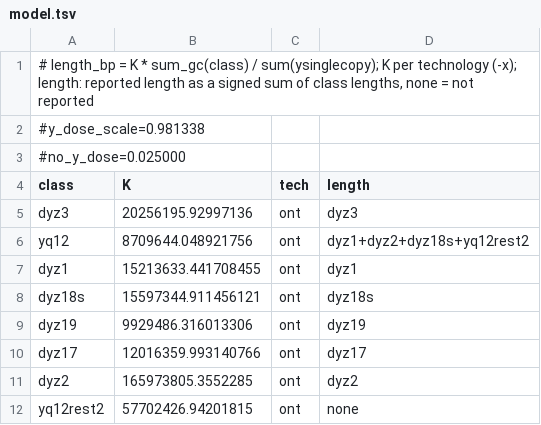
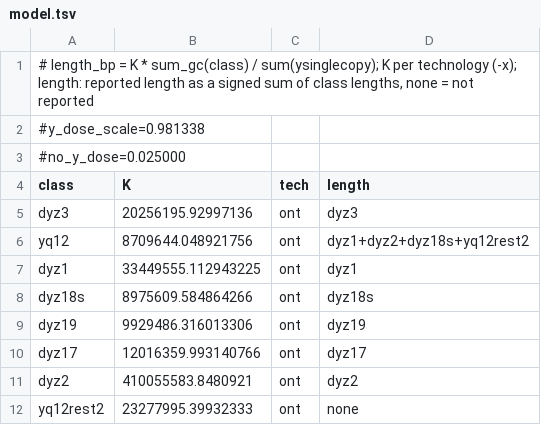
Before and after one commit to guarracinolab/yruler, a TSV file: data/ont/model.tsv, drawn as a sheet.

Commit message:
Final models and README demo values

```diff
--- a/data/ont/model.tsv
+++ b/data/ont/model.tsv
@@ -6,7 +6,7 @@ dyz3	20256195.92997136	ont	dyz3
 yq12	8709644.048921756	ont	dyz1+dyz2+dyz18s+yq12rest2
-dyz1	15213633.441708455	ont	dyz1
-dyz18s	15597344.911456121	ont	dyz18s
+dyz1	33449555.112943225	ont	dyz1
+dyz18s	8975609.584864266	ont	dyz18s
 dyz19	9929486.316013306	ont	dyz19
 dyz17	12016359.993140766	ont	dyz17
-dyz2	165973805.3552285	ont	dyz2
-yq12rest2	57702426.94201815	ont	none
+dyz2	410055583.8480921	ont	dyz2
+yq12rest2	23277995.39932333	ont	none
```
Also changed, not shown: model.tsv, 4 other files.
